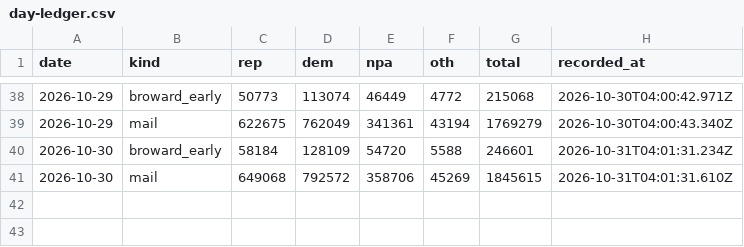
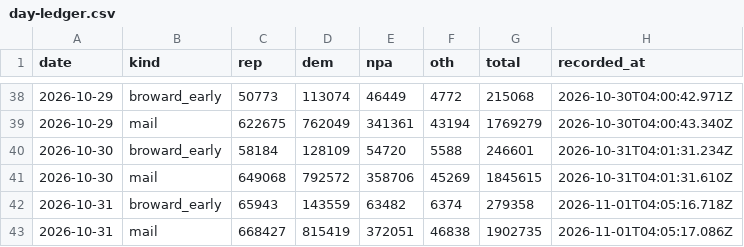
Before and after one commit to ericldaugh/FLVoiceNews, a CSV file: day-ledger.csv, drawn as a sheet; only a part is shown, gaps mark what is left out.

Commit message:
Close day-ledger 2026-10-31 (broward_early + mail)

```diff
--- a/day-ledger.csv
+++ b/day-ledger.csv
@@ -41 +41,3 @@ date,kind,rep,dem,npa,oth,total,recorded_at
 2026-10-30,mail,649068,792572,358706,45269,1845615,2026-10-31T04:01:31.610Z
+2026-10-31,broward_early,65943,143559,63482,6374,279358,2026-11-01T04:05:16.718Z
+2026-10-31,mail,668427,815419,372051,46838,1902735,2026-11-01T04:05:17.086Z
```
